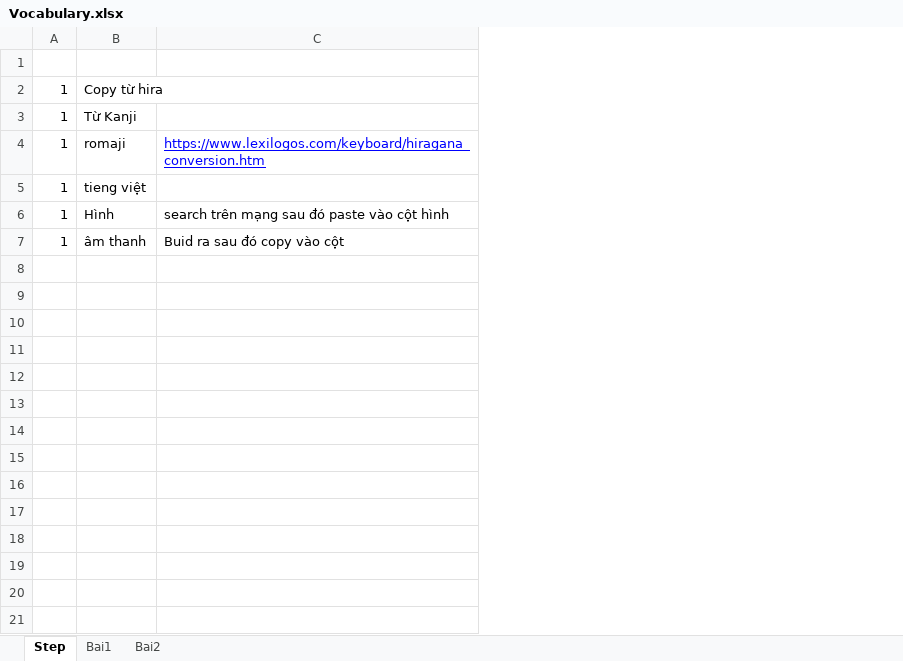
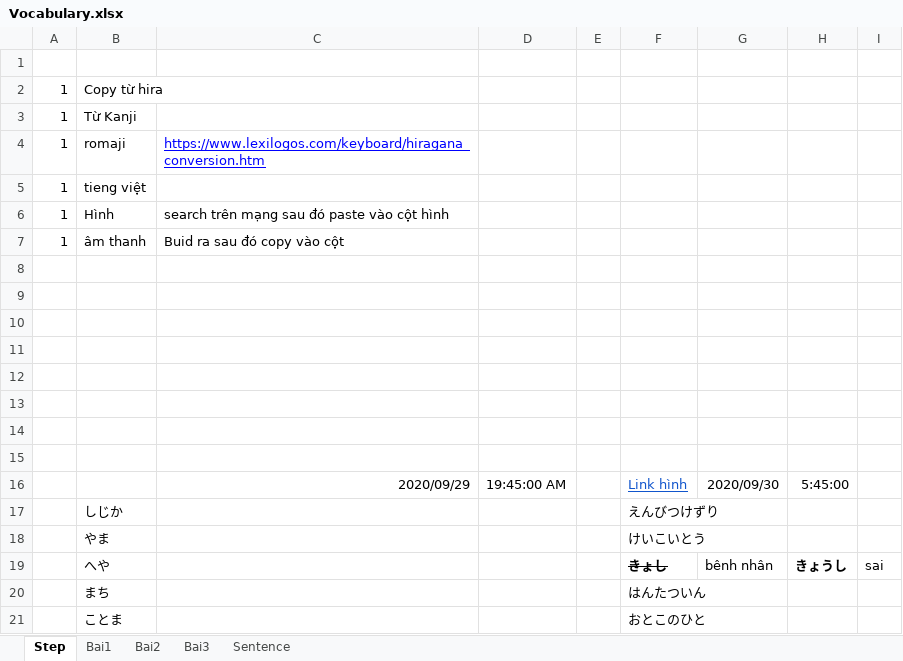
Before and after one commit to minhtien020900/tool_uml-1, an Excel workbook: storage/app/public/Vocabulary.xlsx, sheet Step, drawn as a sheet; only a part is shown; values as stored, in another font and other column widths than the file's, no borders; charts and pictures not drawn; the diff covers the shown part only; the diff names each change by its address in the sheet, - before the commit and + after, or states it on an @@ line.

```diff
--- a/storage/app/public/Vocabulary.xlsx (sheet Step)
+++ b/storage/app/public/Vocabulary.xlsx (sheet Step)
+sheet tab: Bai3
+sheet tab: Sentence
+column D, empty
+column E, empty
+column F, empty
+column G, empty
+column H, empty
+column I, empty
+row 8: (empty)
+row 9: (empty)
+row 10: (empty)
+row 11: (empty)
+row 12: (empty)
+row 13: (empty)
+row 14: (empty)
+row 15: (empty)
+row 16:  |  | 2020/09/29 | 19:45:00 AM |  | Link hình | 2020/09/30 | 5:45:00
+row 17:  | しじか |  |  |  | えんびつけずり
+row 18:  | やま |  |  |  | けいこいとう
+row 19:  | へや |  |  |  | きょし | bênh nhân | きょうし | sai
+row 20:  | まち |  |  |  | はんたついん
+row 21:  | ことま |  |  |  | おとこのひと
```
Also changed, not shown: 19 added rows elsewhere in this sheet, sheet Bai2, charts or pictures.
